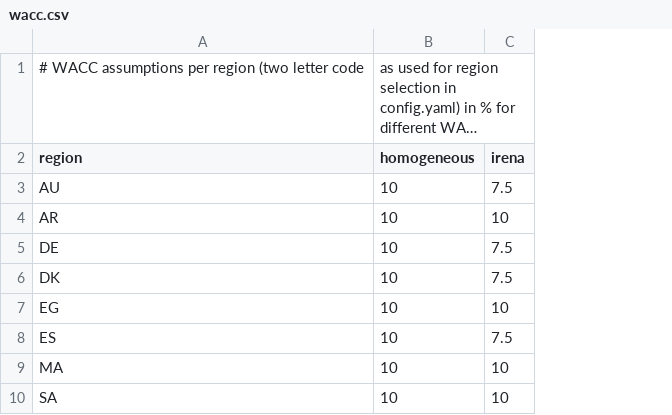
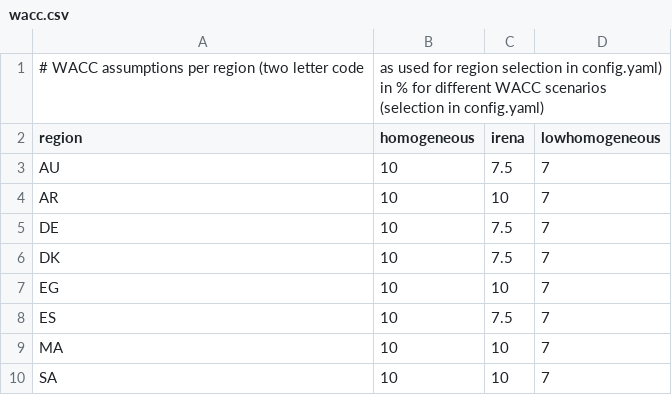
Before and after one commit to euronion/trace, a CSV file: data/wacc.csv, drawn as a sheet; long unchanged cells end in …; the diff names each change by its address in the sheet, - before the commit and + after, or states it on an @@ line.

Commit message:
Add WACC scenario: lower WACC, homogeneous.

```diff
--- a/data/wacc.csv
+++ b/data/wacc.csv
+column D (lowhomogeneous), rows 3-10: all 7
```
